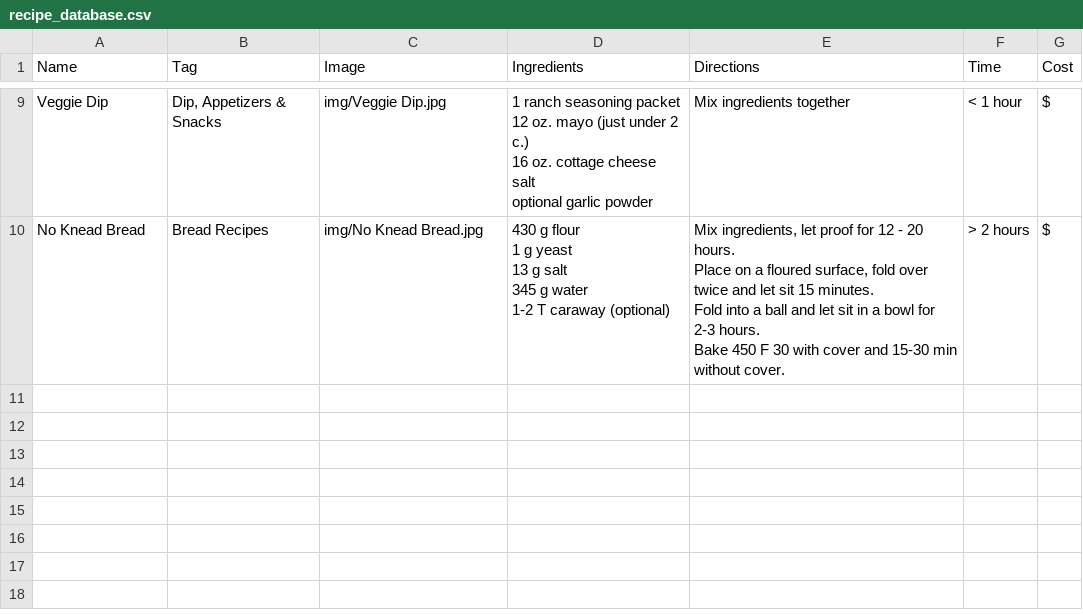
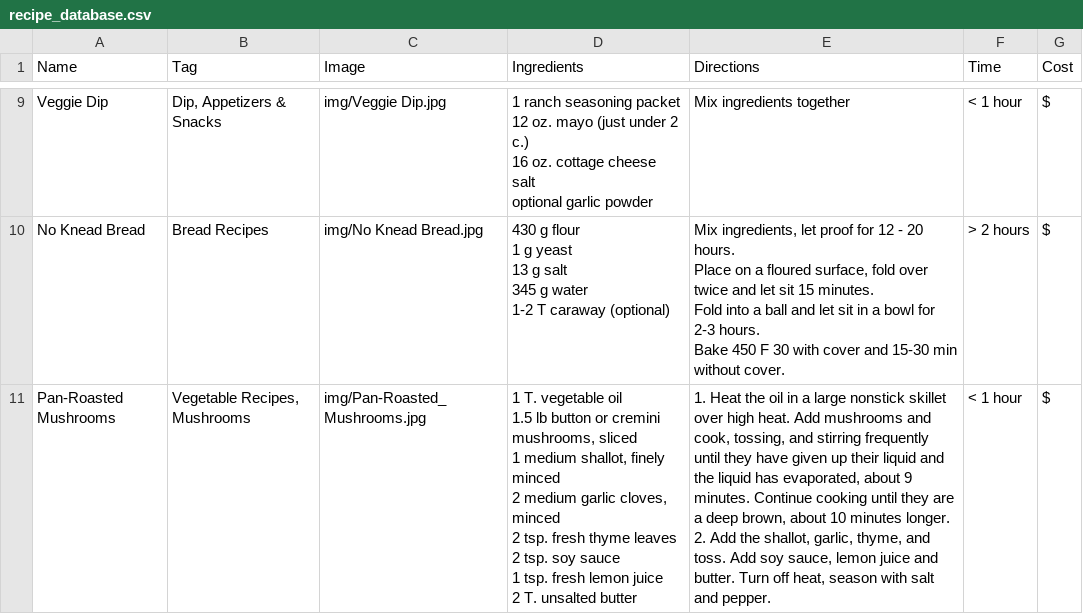
Before and after one commit to adamBirenbaum/adamBirenbaum.com, a CSV file: public/project/recipes/recipe_database.csv, drawn as a sheet; only a part is shown, gaps mark what is left out; ↵ is a line break in a cell; the diff names each change by its address in the sheet, - before the commit and + after, or states it on an @@ line.

Commit message:
Fixing recipes

```diff
--- a/public/project/recipes/recipe_database.csv
+++ b/public/project/recipes/recipe_database.csv
+row 11: Pan-Roasted Mushrooms | Vegetable Recipes, Mushrooms | img/Pan-Roasted_Mushrooms.jpg | 1 T. vegetable oil ↵ 1.5 lb button or cremini mushrooms, sliced ↵ 1 medium shallot, finely minced ↵ 2 medium garlic cloves, minced ↵ 2 tsp. fresh thyme leaves ↵ 2 tsp. soy sauce ↵ 1 tsp. fresh lemon juice ↵ 2 T. unsalted butter | 1. Heat the oil in a large nonstick skillet over high heat. Add mushrooms and cook, tossing, and stirring frequently until they have given up their liquid and the liquid has evaporated, about 9 minutes. Continue cooking until they are a deep brown, about 10 minutes longer. ↵ 2. Add the shallot, garlic, thyme, and toss. Add soy sauce, lemon juice and butter. Turn off heat, season with salt and pepper. | < 1 hour | $
```
Also changed, not shown: 5 other files.
